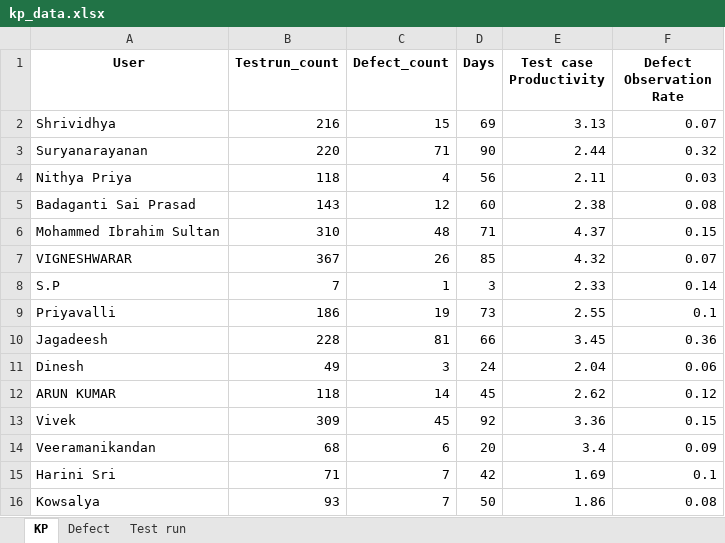
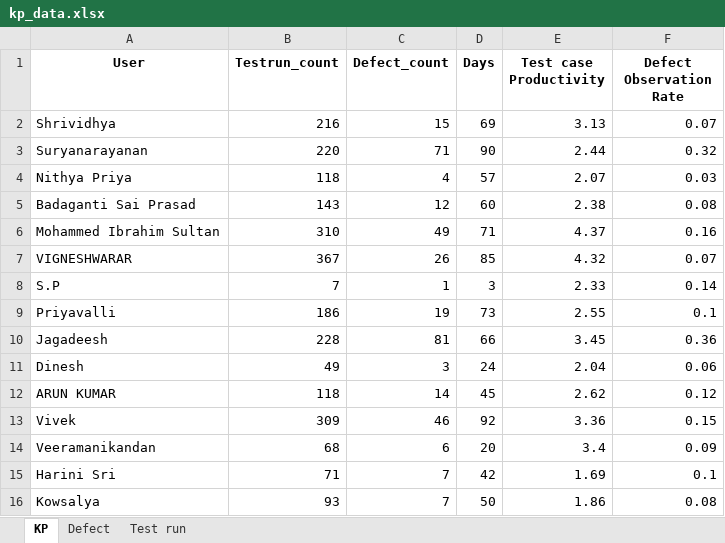
Before and after one commit to DineshGoverthanan/KCE_KPI, an Excel workbook: kp_data.xlsx, sheet KP, drawn as a sheet; values as stored, in another font and other column widths than the file's, no borders; the diff names each change by its address in the sheet, - before the commit and + after, or states it on an @@ line.

```diff
--- a/kp_data.xlsx (sheet KP)
+++ b/kp_data.xlsx (sheet KP)
-D4 (Days): 56
+D4 (Days): 57
-E4 (Test case Productivity): 2.11
+E4 (Test case Productivity): 2.07
-C6 (Defect_count): 48
+C6 (Defect_count): 49
-F6 (Defect Observation Rate): 0.15
+F6 (Defect Observation Rate): 0.16
-C13 (Defect_count): 45
+C13 (Defect_count): 46
```
Also changed, not shown: sheet Defect, sheet Test run, 12 other files.
